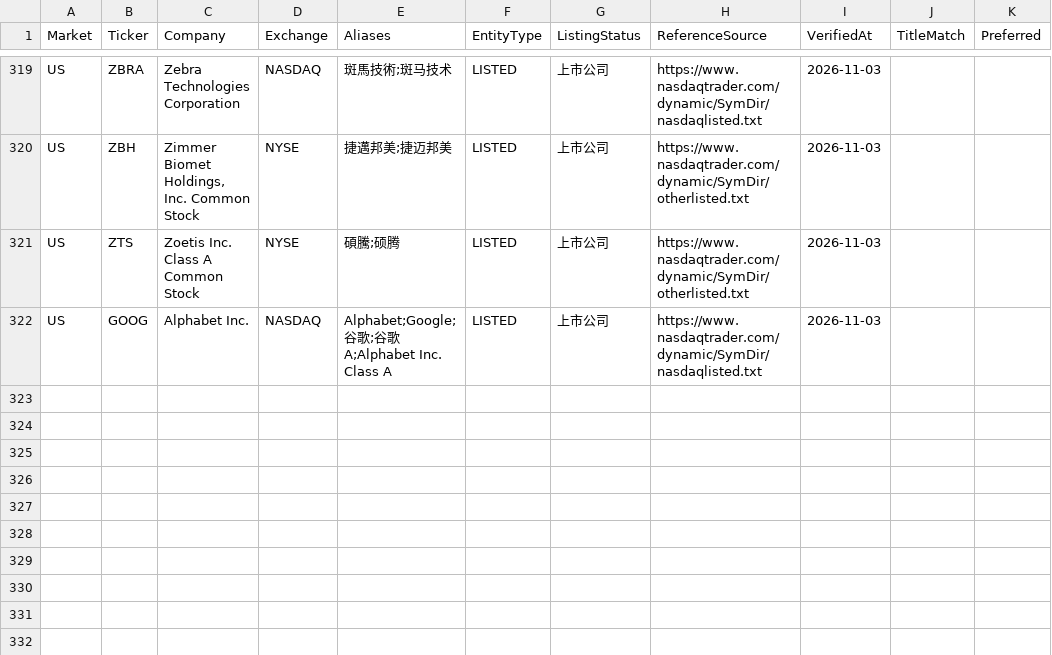
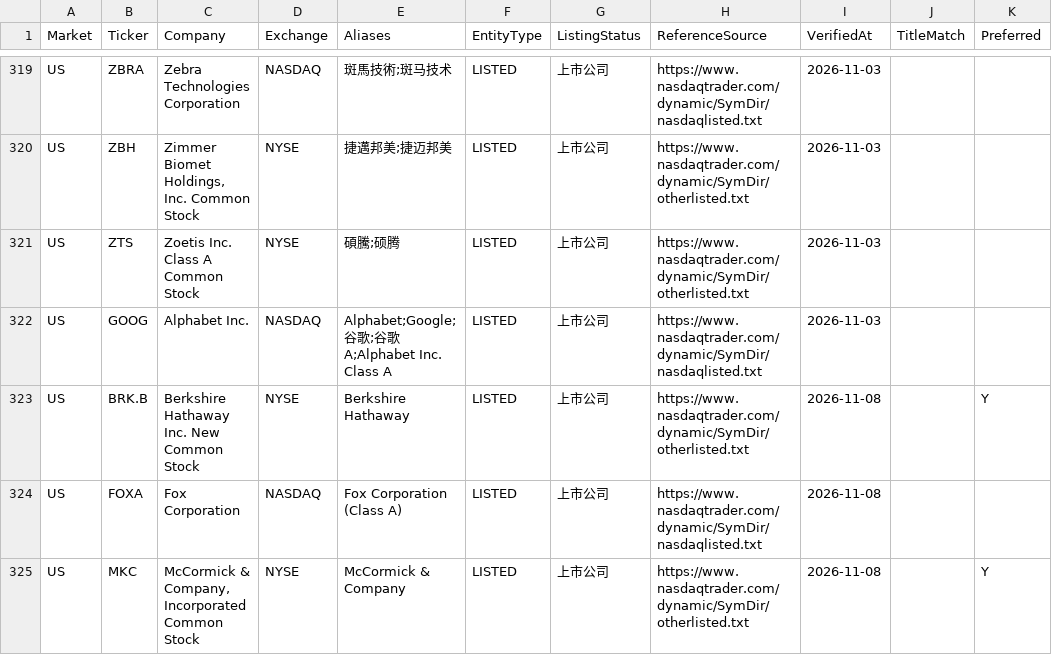
Before and after one commit to RMSecfb/negative-news, a CSV file: config/issuer_registry.csv, drawn as a sheet; only a part is shown, gaps mark what is left out; the diff covers the shown part only; the diff names each change by its address in the sheet, - before the commit and + after, or states it on an @@ line.

Commit message:
修正括號代號迴歸與公司名稱比對；同名多股別指定代表代號；補 10/22 起可確認的空白 Ticker

```diff
--- a/config/issuer_registry.csv
+++ b/config/issuer_registry.csv
+row 323: US | BRK.B | Berkshire Hathaway Inc. New Common Stock | NYSE | Berkshire Hathaway | LISTED | 上市公司 | https://www.nasdaqtrader.com/dynamic/SymDir/otherlisted.txt | 2026-11-08 |  | Y
+row 324: US | FOXA | Fox Corporation | NASDAQ | Fox Corporation (Class A) | LISTED | 上市公司 | https://www.nasdaqtrader.com/dynamic/SymDir/nasdaqlisted.txt | 2026-11-08
+row 325: US | MKC | McCormick & Company, Incorporated Common Stock | NYSE | McCormick & Company | LISTED | 上市公司 | https://www.nasdaqtrader.com/dynamic/SymDir/otherlisted.txt | 2026-11-08 |  | Y
```
Also changed, not shown: 3 added rows and 7 edited cells elsewhere in this file, 18 other files.
